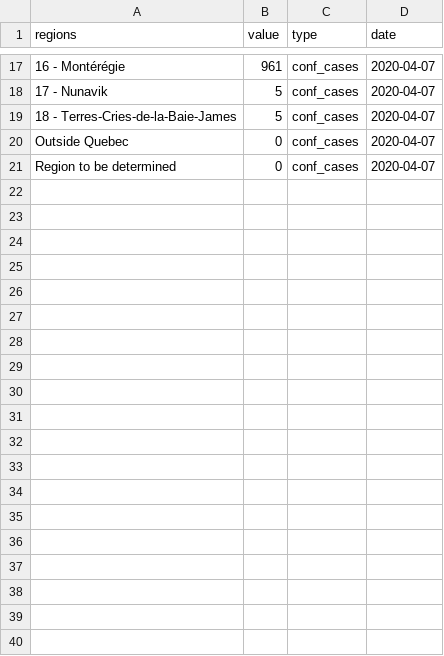
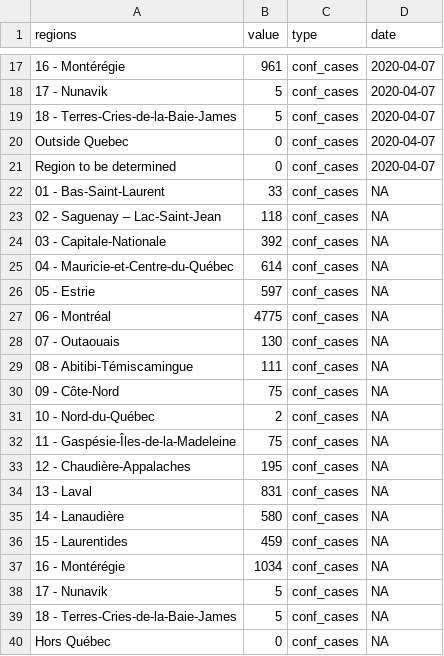
Before and after one commit to LVG77/covid-data-qc, a CSV file: covid_qc/data.csv, drawn as a sheet; only a part is shown, gaps mark what is left out; the diff covers the shown part only; the diff names each change by its address in the sheet, - before the commit and + after, or states it on an @@ line.

Commit message:
update covid_qc

```diff
--- a/covid_qc/data.csv
+++ b/covid_qc/data.csv
+row 22: 01 - Bas-Saint-Laurent | 33 | conf_cases | NA
+row 23: 02 - Saguenay – Lac-Saint-Jean | 118 | conf_cases | NA
+row 24: 03 - Capitale-Nationale | 392 | conf_cases | NA
+row 25: 04 - Mauricie-et-Centre-du-Québec | 614 | conf_cases | NA
+row 26: 05 - Estrie | 597 | conf_cases | NA
+row 27: 06 - Montréal | 4775 | conf_cases | NA
+row 28: 07 - Outaouais | 130 | conf_cases | NA
+row 29: 08 - Abitibi-Témiscamingue | 111 | conf_cases | NA
+row 30: 09 - Côte-Nord | 75 | conf_cases | NA
+row 31: 10 - Nord-du-Québec | 2 | conf_cases | NA
+row 32: 11 - Gaspésie-Îles-de-la-Madeleine | 75 | conf_cases | NA
+row 33: 12 - Chaudière-Appalaches | 195 | conf_cases | NA
+row 34: 13 - Laval | 831 | conf_cases | NA
+row 35: 14 - Lanaudière | 580 | conf_cases | NA
+row 36: 15 - Laurentides | 459 | conf_cases | NA
+row 37: 16 - Montérégie | 1034 | conf_cases | NA
+row 38: 17 - Nunavik | 5 | conf_cases | NA
+row 39: 18 - Terres-Cries-de-la-Baie-James | 5 | conf_cases | NA
+row 40: Hors Québec | 0 | conf_cases | NA
```
Also changed, not shown: 21 added rows elsewhere in this file, 3 other files.
